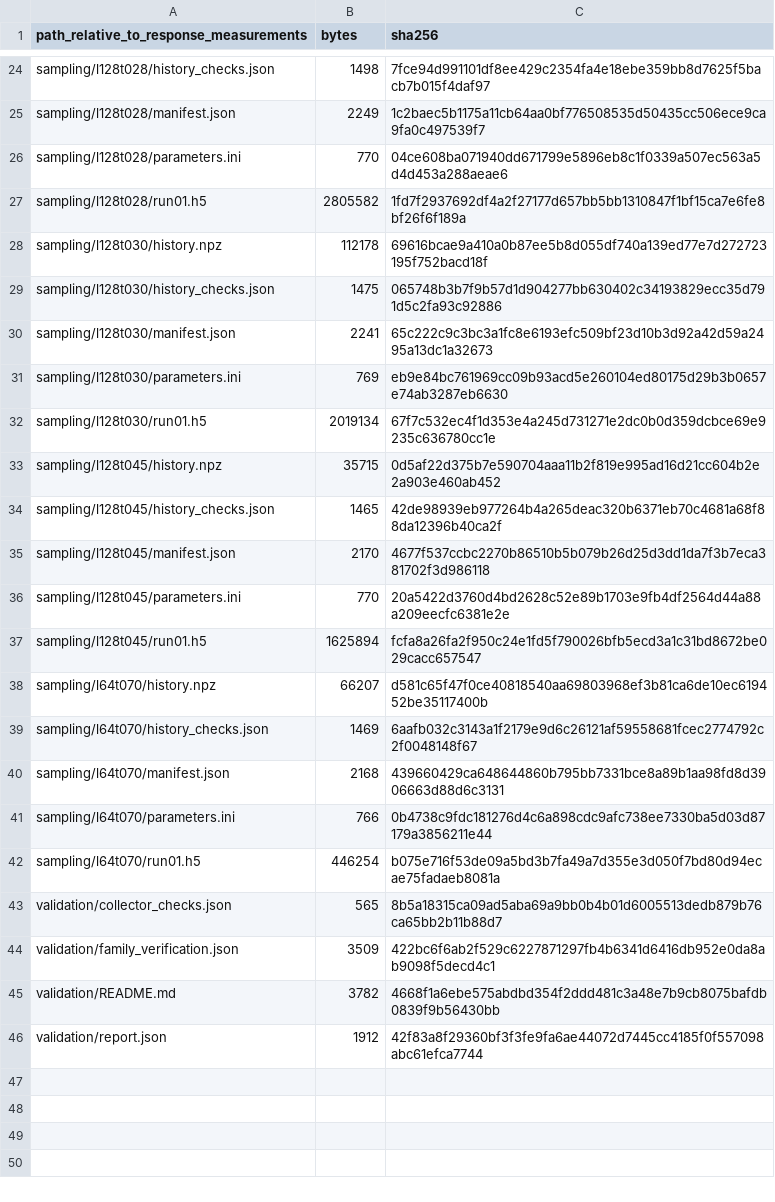
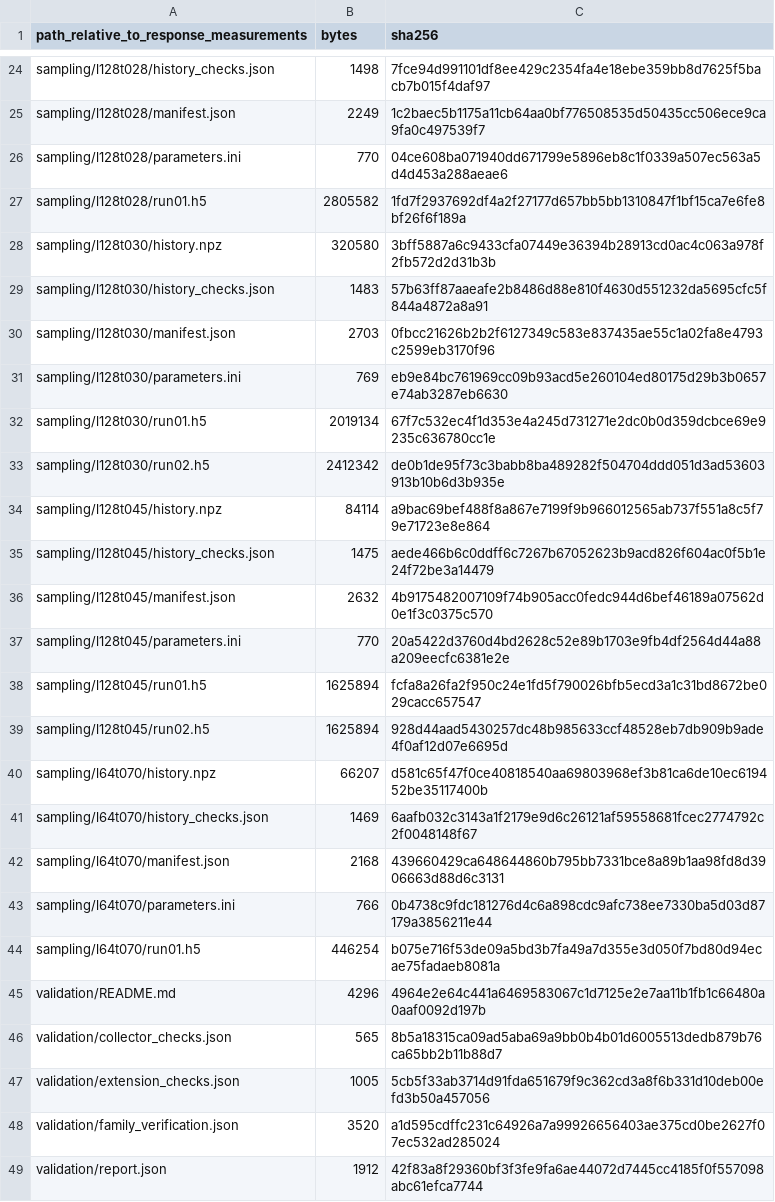
Before and after one commit to yck23/worm, a CSV file: results/response_measurements/FILES_SHA256.csv, drawn as a sheet; only a part is shown, gaps mark what is left out; the diff covers the shown part only.

```diff
--- a/results/response_measurements/FILES_SHA256.csv
+++ b/results/response_measurements/FILES_SHA256.csv
@@ -27,12 +27,14 @@ sampling/l128t028/parameters.ini,770,04ce608ba071940dd671799e5896eb8c1f0339a507e
 sampling/l128t028/run01.h5,2805582,1fd7f2937692df4a2f27177d657bb5bb1310847f1bf15ca7e6fe8bf26f6f189a
-sampling/l128t030/history.npz,112178,69616bcae9a410a0b87ee5b8d055df740a139ed77e7d272723195f752bacd18f
-sampling/l128t030/history_checks.json,1475,065748b3b7f9b57d1d904277bb630402c34193829ecc35d791d5c2fa93c92886
-sampling/l128t030/manifest.json,2241,65c222c9c3bc3a1fc8e6193efc509bf23d10b3d92a42d59a2495a13dc1a32673
+sampling/l128t030/history.npz,320580,3bff5887a6c9433cfa07449e36394b28913cd0ac4c063a978f2fb572d2d31b3b
+sampling/l128t030/history_checks.json,1483,57b63ff87aaeafe2b8486d88e810f4630d551232da5695cfc5f844a4872a8a91
+sampling/l128t030/manifest.json,2703,0fbcc21626b2b2f6127349c583e837435ae55c1a02fa8e4793c2599eb3170f96
 sampling/l128t030/parameters.ini,769,eb9e84bc761969cc09b93acd5e260104ed80175d29b3b0657e74ab3287eb6630
 sampling/l128t030/run01.h5,2019134,67f7c532ec4f1d353e4a245d731271e2dc0b0d359dcbce69e9235c636780cc1e
-sampling/l128t045/history.npz,35715,0d5af22d375b7e590704aaa11b2f819e995ad16d21cc604b2e2a903e460ab452
-sampling/l128t045/history_checks.json,1465,42de98939eb977264b4a265deac320b6371eb70c4681a68f88da12396b40ca2f
-sampling/l128t045/manifest.json,2170,4677f537ccbc2270b86510b5b079b26d25d3dd1da7f3b7eca381702f3d986118
+sampling/l128t030/run02.h5,2412342,de0b1de95f73c3babb8ba489282f504704ddd051d3ad53603913b10b6d3b935e
+sampling/l128t045/history.npz,84114,a9bac69bef488f8a867e7199f9b966012565ab737f551a8c5f79e71723e8e864
+sampling/l128t045/history_checks.json,1475,aede466b6c0ddff6c7267b67052623b9acd826f604ac0f5b1e24f72be3a14479
+sampling/l128t045/manifest.json,2632,4b9175482007109f74b905acc0fedc944d6bef46189a07562d0e1f3c0375c570
 sampling/l128t045/parameters.ini,770,20a5422d3760d4bd2628c52e89b1703e9fb4df2564d44a88a209eecfc6381e2e
 sampling/l128t045/run01.h5,1625894,fcfa8a26fa2f950c24e1fd5f790026bfb5ecd3a1c31bd8672be029cacc657547
+sampling/l128t045/run02.h5,1625894,928d44aad5430257dc48b985633ccf48528eb7db909b9ade4f0af12d07e6695d
 sampling/l64t070/history.npz,66207,d581c65f47f0ce40818540aa69803968ef3b81ca6de10ec619452be35117400b
@@ -42,5 +44,6 @@ sampling/l64t070/parameters.ini,766,0b4738c9fdc181276d4c6a898cdc9afc738ee7330ba5
 sampling/l64t070/run01.h5,446254,b075e716f53de09a5bd3b7fa49a7d355e3d050f7bd80d94ecae75fadaeb8081a
+validation/README.md,4296,4964e2e64c441a6469583067c1d7125e2e7aa11b1fb1c66480a0aaf0092d197b
 validation/collector_checks.json,565,8b5a18315ca09ad5aba69a9bb0b4b01d6005513dedb879b76ca65bb2b11b88d7
-validation/family_verification.json,3509,422bc6f6ab2f529c6227871297fb4b6341d6416db952e0da8ab9098f5decd4c1
-validation/README.md,3782,4668f1a6ebe575abdbd354f2ddd481c3a48e7b9cb8075bafdb0839f9b56430bb
+validation/extension_checks.json,1005,5cb5f33ab3714d91fda651679f9c362cd3a8f6b331d10deb00efd3b50a457056
+validation/family_verification.json,3520,a1d595cdffc231c64926a7a99926656403ae375cd0be2627f07ec532ad285024
 validation/report.json,1912,42f83a8f29360bf3f3fe9fa6ae44072d7445cc4185f0f557098abc61efca7744
```
Also changed, not shown: 1 added row, 1 removed row, 1 moved row and 14 edited cells elsewhere in this file, results/response_measurements/analysis/blocking.csv, results/response_measurements/analysis/ranks.csv, 18 other files.
